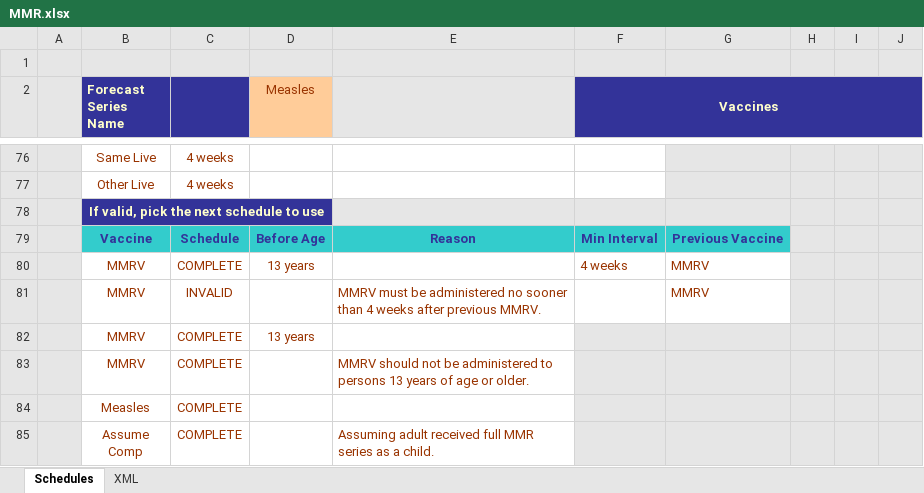
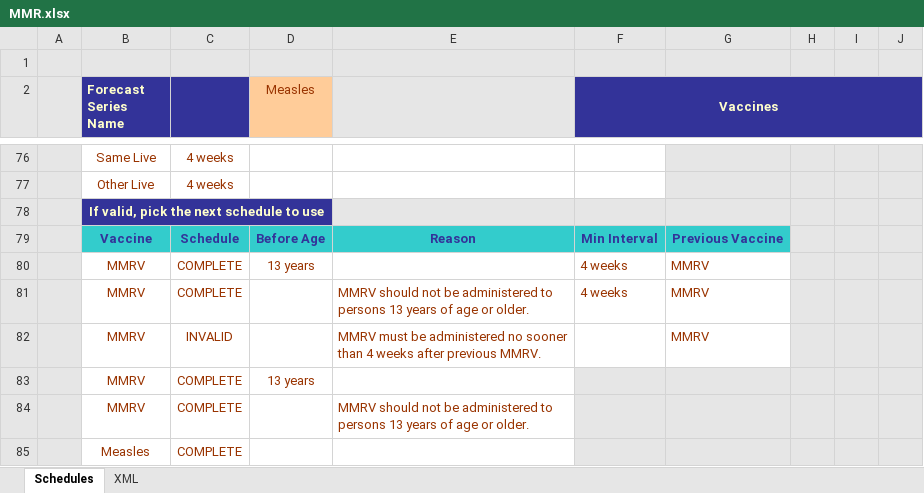
Before and after one commit to immregistries/LoneStarVaccineForecaster, an Excel workbook: schedules/MMR.xlsx, sheet Schedules, drawn as a sheet; only a part is shown, gaps mark what is left out; the shorter side is filled out with more unchanged rows; values as stored, in another font and other column widths than the file's, no borders; charts and pictures not drawn; the diff names each change by its address in the sheet, - before the commit and + after, or states it on an @@ line.

```diff
--- a/schedules/MMR.xlsx (sheet Schedules)
+++ b/schedules/MMR.xlsx (sheet Schedules)
+row 81:  | MMRV | COMPLETE |  | MMRV should not be administered to persons 13 years of age or older. | 4 weeks | MMRV
```
Also changed, not shown: sheet XML, schedules/Pneumo.xlsx, schedules/Varicella.xlsx, 7 other files.
